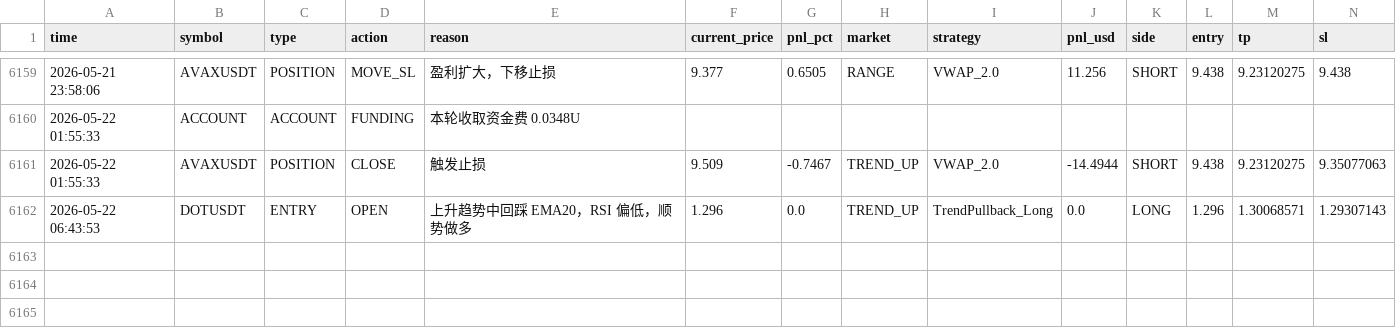
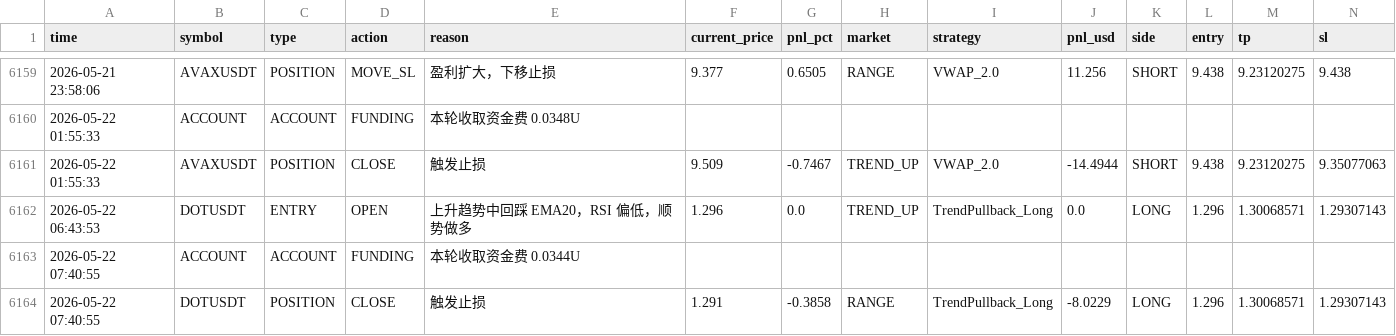
Before and after one commit to jihong0726/Back-Test, a CSV file: reports/decision_log.csv, drawn as a sheet; only a part is shown, gaps mark what is left out; rows hold the shown columns only; the diff names each change by its address in the sheet, - before the commit and + after, or states it on an @@ line.

```diff
--- a/reports/decision_log.csv
+++ b/reports/decision_log.csv
+row 6163: 2026-05-22 07:40:55 | ACCOUNT | ACCOUNT | FUNDING | 本轮收取资金费 0.0344U
+row 6164: 2026-05-22 07:40:55 | DOTUSDT | POSITION | CLOSE | 触发止损 | 1.291 | -0.3858 | RANGE | TrendPullback_Long | -8.0229 | LONG | 1.296 | 1.30068571 | 1.29307143
```
Also changed, not shown: 5 other files.
